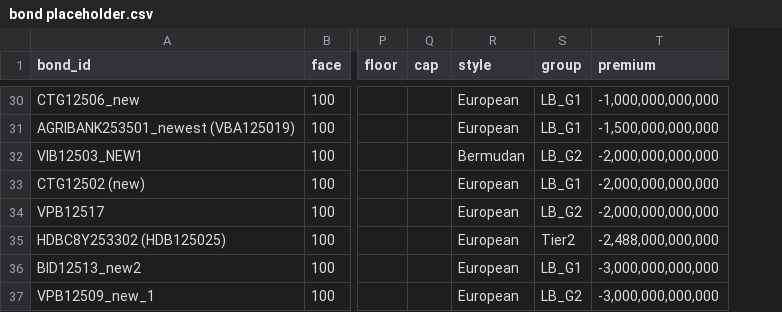
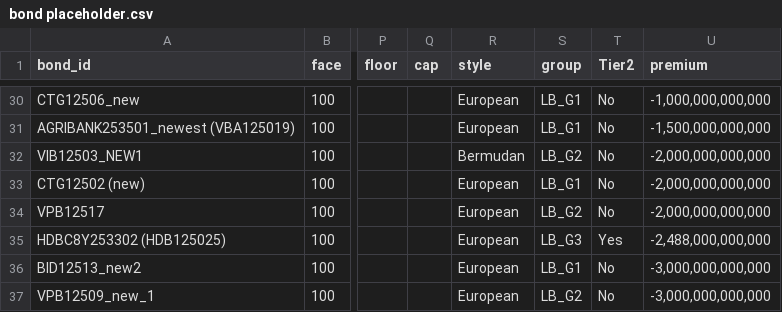
Before and after one commit to tnle0108/call_put_SNH, a CSV file: datasets/raw/bond placeholder.csv, drawn as a sheet; only a part is shown, gaps mark what is left out; the diff covers the shown part only; the diff names each change by its address in the sheet, - before the commit and + after, or states it on an @@ line.

Commit message:
Add Tier2 Column

```diff
--- a/datasets/raw/bond placeholder.csv
+++ b/datasets/raw/bond placeholder.csv
+column T (Tier2), rows 30-37: No | No | No | No | No | Yes | No | No
-S35 (group): Tier2
+S35 (group): LB_G3
```
Also changed, not shown: 24 edited cells elsewhere in this file, 2 other files.
